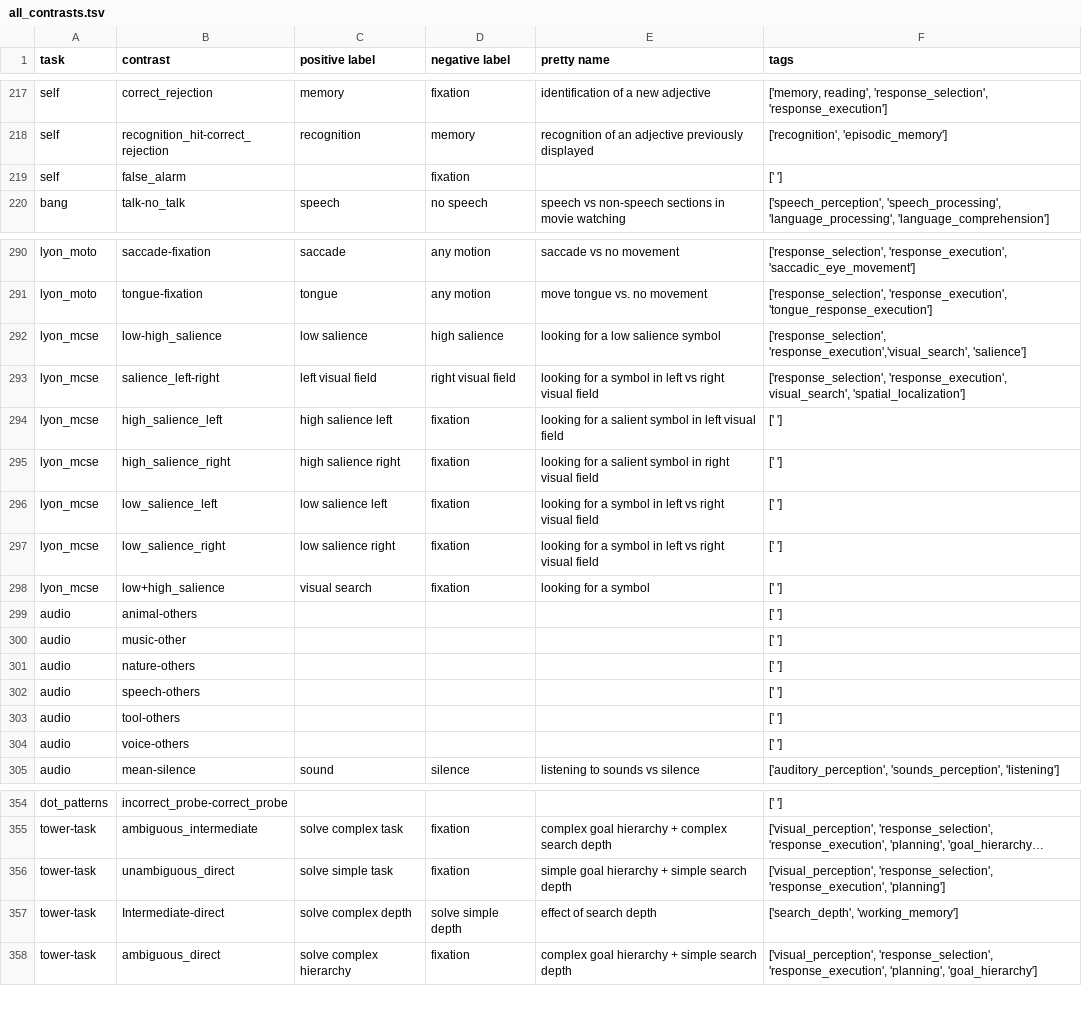
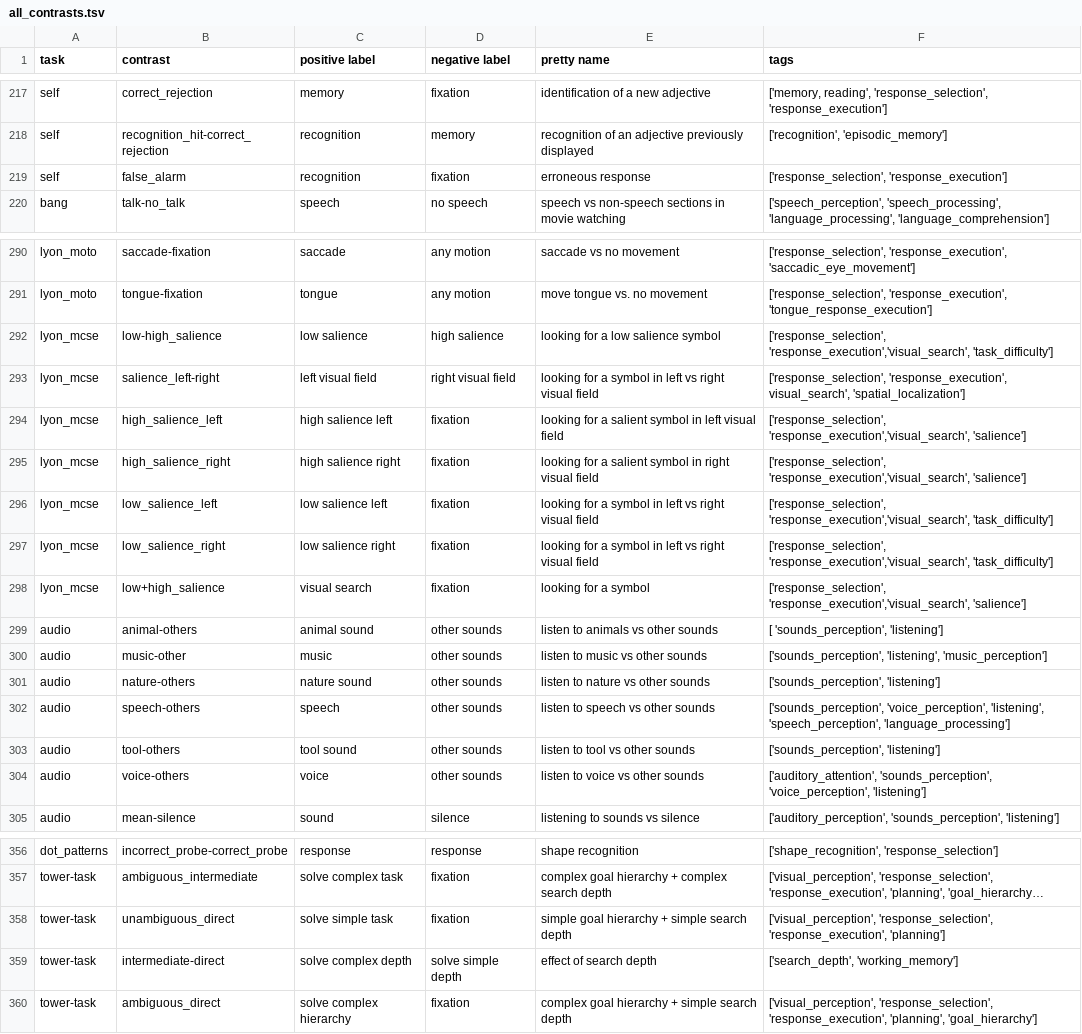
Before and after one commit to individual-brain-charting/public_analysis_code, a TSV file: ibc_data/all_contrasts.tsv, drawn as a sheet; only a part is shown, gaps mark what is left out; long unchanged cells end in …; addresses are those after the commit; the diff covers the shown part only; the diff names each change by its address in the sheet, - before the commit and + after, or states it on an @@ line.

```diff
--- a/ibc_data/all_contrasts.tsv
+++ b/ibc_data/all_contrasts.tsv
-C219 (positive label): (empty)
+C219 (positive label): recognition
-E219 (pretty name): (empty)
+E219 (pretty name): erroneous response
-F219 (tags): [' ']
+F219 (tags): ['response_selection', 'response_execution']
-F292 (tags): ['response_selection', 'response_execution','visual_search', 'salience']
+F292 (tags): ['response_selection', 'response_execution','visual_search', 'task_difficulty']
-F294:F295 (tags): [' ']
+F294:F295 (tags): ['response_selection', 'response_execution','visual_search', 'salience']
-F296:F297 (tags): [' ']
+F296:F297 (tags): ['response_selection', 'response_execution','visual_search', 'task_difficulty']
-F298 (tags): [' ']
+F298 (tags): ['response_selection', 'response_execution','visual_search', 'salience']
-C299 (positive label): (empty)
+C299 (positive label): animal sound
-D299:D304 (negative label): (empty)
+D299:D304 (negative label): other sounds
-E299 (pretty name): (empty)
+E299 (pretty name): listen to animals vs other sounds
-F299 (tags): [' ']
+F299 (tags): [ 'sounds_perception', 'listening']
-C300 (positive label): (empty)
+C300 (positive label): music
-E300 (pretty name): (empty)
+E300 (pretty name): listen to music vs other sounds
-F300 (tags): [' ']
+F300 (tags): ['sounds_perception', 'listening', 'music_perception']
-C301 (positive label): (empty)
+C301 (positive label): nature sound
-E301 (pretty name): (empty)
+E301 (pretty name): listen to nature vs other sounds
-F301 (tags): [' ']
+F301 (tags): ['sounds_perception', 'listening']
-C302 (positive label): (empty)
+C302 (positive label): speech
-E302 (pretty name): (empty)
+E302 (pretty name): listen to speech vs other sounds
-F302 (tags): [' ']
+F302 (tags): ['sounds_perception', 'voice_perception', 'listening', 'speech_perception', 'language_processing']
-C303 (positive label): (empty)
+C303 (positive label): tool sound
-E303 (pretty name): (empty)
+E303 (pretty name): listen to tool vs other sounds
-F303 (tags): [' ']
+F303 (tags): ['sounds_perception', 'listening']
-C304 (positive label): (empty)
+C304 (positive label): voice
-E304 (pretty name): (empty)
+E304 (pretty name): listen to voice vs other sounds
-F304 (tags): [' ']
+F304 (tags): ['auditory_attention', 'sounds_perception', 'voice_perception', 'listening']
-C356 (positive label): (empty)
+C356 (positive label): response
-D356 (negative label): (empty)
+D356 (negative label): response
-E356 (pretty name): (empty)
+E356 (pretty name): shape recognition
-F356 (tags): [' ']
+F356 (tags): ['shape_recognition', 'response_selection']
-B359 (contrast): Intermediate-direct
+B359 (contrast): intermediate-direct
```
Also changed, not shown: 2 added rows and 44 edited cells elsewhere in this file, 1 other file.
